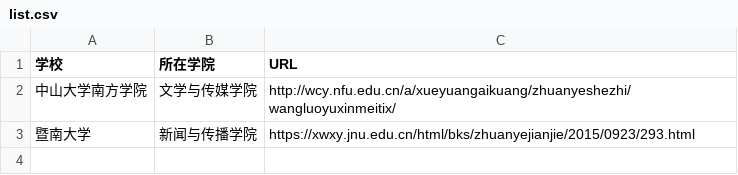
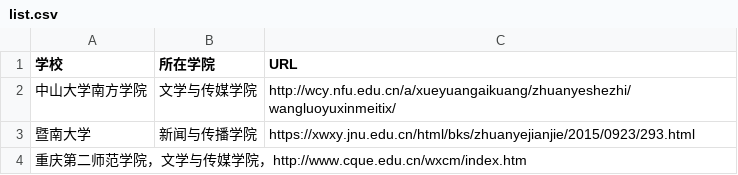
Before and after one commit to WuxueNewmedia/list_newmedia_undergraduate_CN, a CSV file: list.csv, drawn as a sheet; the diff names each change by its address in the sheet, - before the commit and + after, or states it on an @@ line.

Commit message:
找到一条新的，请求合并

```diff
--- a/list.csv
+++ b/list.csv
+row 4: 重庆第二师范学院，文学与传媒学院，http://www.cque.edu.cn/wxcm/index.htm
```
